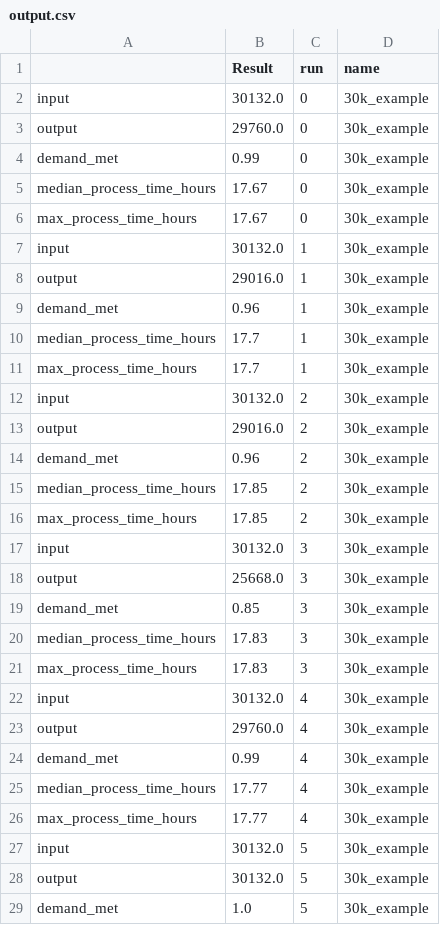
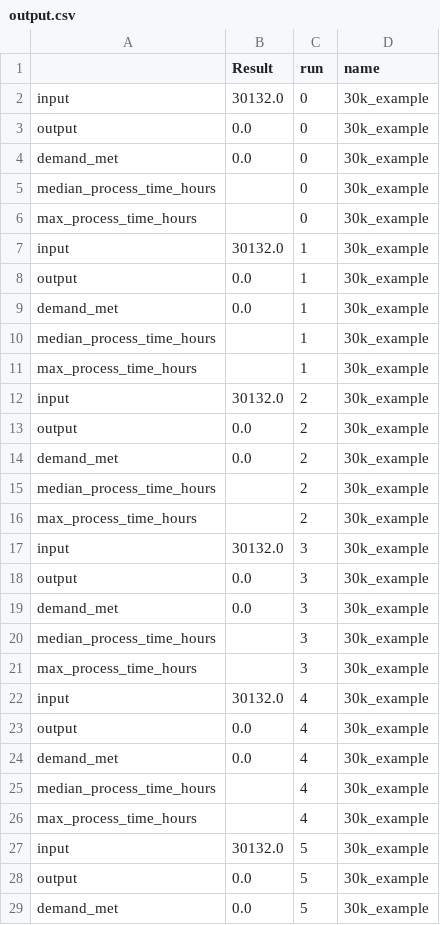
Before and after one commit to MichaelAllen1966/2004_covid_testing_lab_simulation, a CSV file: output/output.csv, drawn as a sheet; only a part is shown; the diff covers the shown part only.

```diff
--- a/output/output.csv
+++ b/output/output.csv
@@ -2,28 +2,28 @@
 input,30132.0,0,30k_example
-output,29760.0,0,30k_example
-demand_met,0.99,0,30k_example
-median_process_time_hours,17.67,0,30k_example
-max_process_time_hours,17.67,0,30k_example
+output,0.0,0,30k_example
+demand_met,0.0,0,30k_example
+median_process_time_hours,,0,30k_example
+max_process_time_hours,,0,30k_example
 input,30132.0,1,30k_example
-output,29016.0,1,30k_example
-demand_met,0.96,1,30k_example
-median_process_time_hours,17.7,1,30k_example
-max_process_time_hours,17.7,1,30k_example
+output,0.0,1,30k_example
+demand_met,0.0,1,30k_example
+median_process_time_hours,,1,30k_example
+max_process_time_hours,,1,30k_example
 input,30132.0,2,30k_example
-output,29016.0,2,30k_example
-demand_met,0.96,2,30k_example
-median_process_time_hours,17.85,2,30k_example
-max_process_time_hours,17.85,2,30k_example
+output,0.0,2,30k_example
+demand_met,0.0,2,30k_example
+median_process_time_hours,,2,30k_example
+max_process_time_hours,,2,30k_example
 input,30132.0,3,30k_example
-output,25668.0,3,30k_example
-demand_met,0.85,3,30k_example
-median_process_time_hours,17.83,3,30k_example
-max_process_time_hours,17.83,3,30k_example
+output,0.0,3,30k_example
+demand_met,0.0,3,30k_example
+median_process_time_hours,,3,30k_example
+max_process_time_hours,,3,30k_example
 input,30132.0,4,30k_example
-output,29760.0,4,30k_example
-demand_met,0.99,4,30k_example
-median_process_time_hours,17.77,4,30k_example
-max_process_time_hours,17.77,4,30k_example
+output,0.0,4,30k_example
+demand_met,0.0,4,30k_example
+median_process_time_hours,,4,30k_example
+max_process_time_hours,,4,30k_example
 input,30132.0,5,30k_example
-output,30132.0,5,30k_example
-demand_met,1.0,5,30k_example
+output,0.0,5,30k_example
+demand_met,0.0,5,30k_example
```
Also changed, not shown: 98 edited cells elsewhere in this file, output/max_queues.csv, output/output_by_day.csv, 8 other files.
